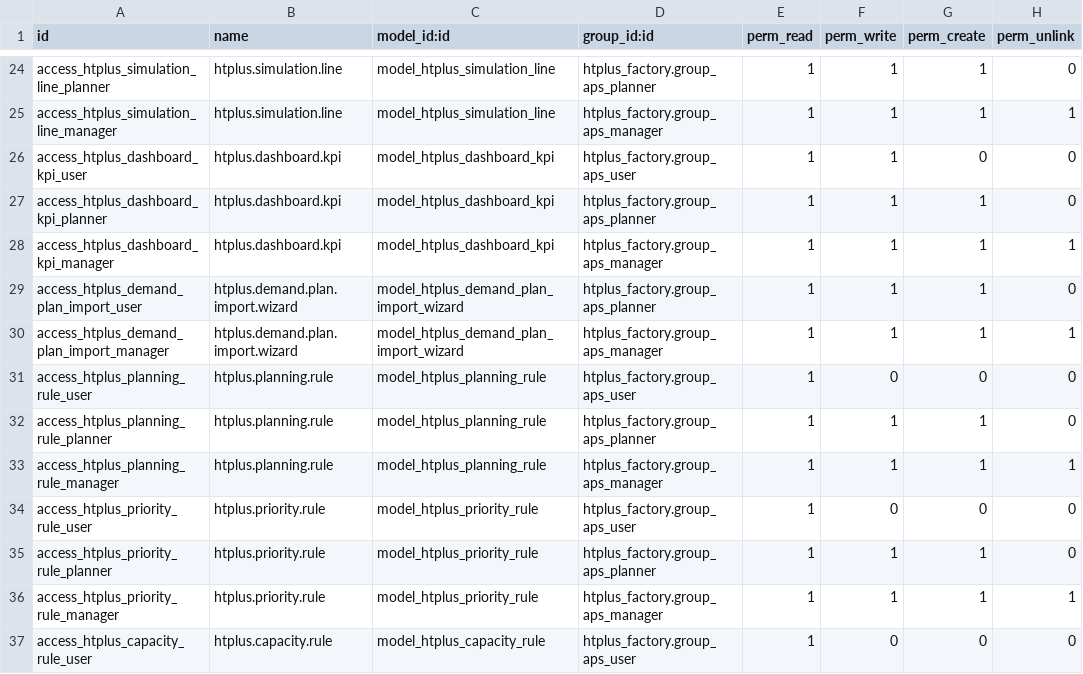
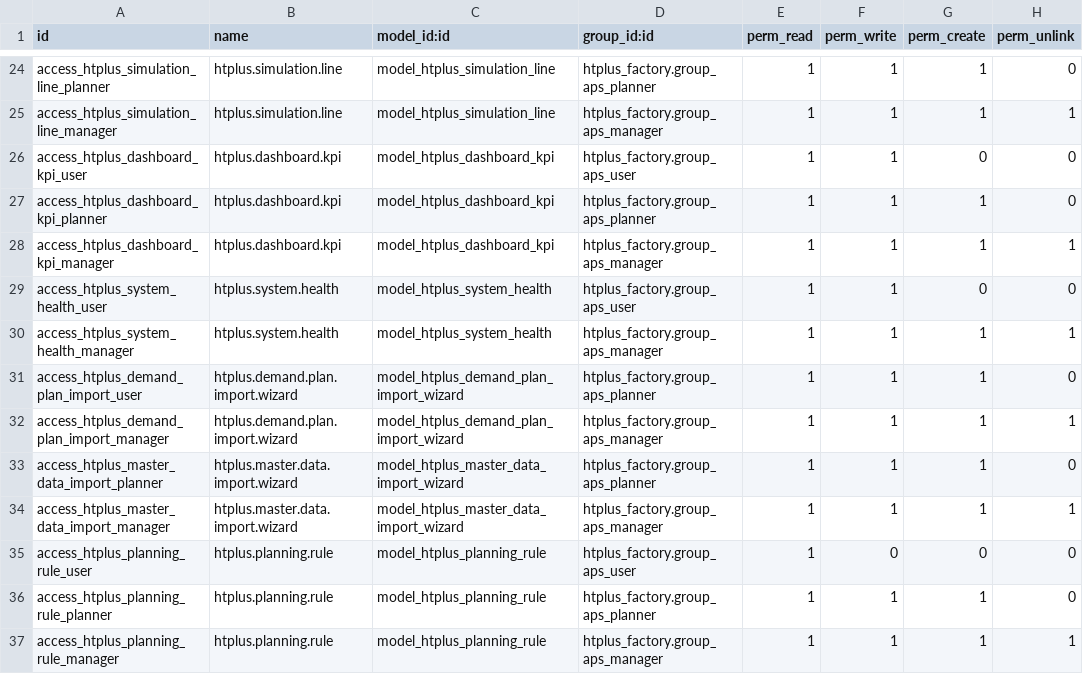
Before and after one commit to batd-htplus/odoo-lib, a CSV file: addons/htplus_aps_core/security/ir.model.access.csv, drawn as a sheet; only a part is shown, gaps mark what is left out; the shorter side is filled out with more unchanged rows; the diff names each change by its address in the sheet, - before the commit and + after, or states it on an @@ line.

```diff
--- a/addons/htplus_aps_core/security/ir.model.access.csv
+++ b/addons/htplus_aps_core/security/ir.model.access.csv
+row 29: access_htplus_system_health_user | htplus.system.health | model_htplus_system_health | htplus_factory.group_aps_user | 1 | 1 | 0 | 0
+row 30: access_htplus_system_health_manager | htplus.system.health | model_htplus_system_health | htplus_factory.group_aps_manager | 1 | 1 | 1 | 1
+row 33: access_htplus_master_data_import_planner | htplus.master.data.import.wizard | model_htplus_master_data_import_wizard | htplus_factory.group_aps_planner | 1 | 1 | 1 | 0
+row 34: access_htplus_master_data_import_manager | htplus.master.data.import.wizard | model_htplus_master_data_import_wizard | htplus_factory.group_aps_manager | 1 | 1 | 1 | 1
```
Also changed, not shown: addons/htplus_planning_bridge/security/ir.model.access.csv, 28 other files.
